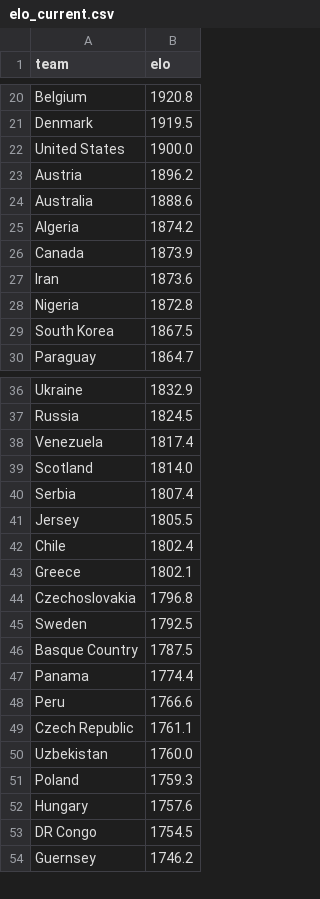
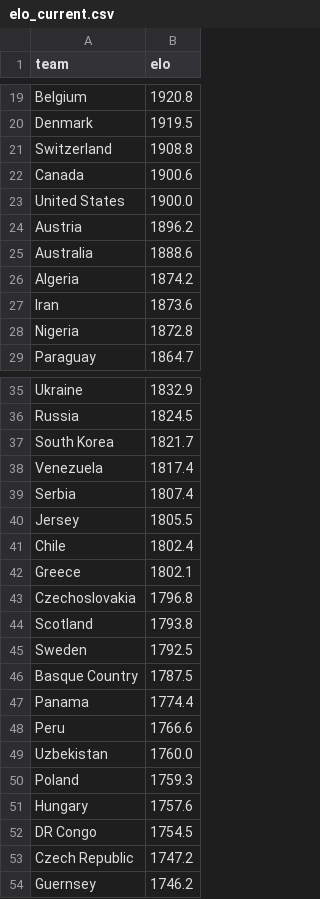
Before and after one commit to AayushSharma1003/WCPredict, a CSV file: data/elo_current.csv, drawn as a sheet; only a part is shown, gaps mark what is left out; the diff covers the shown part only.

```diff
--- a/data/elo_current.csv
+++ b/data/elo_current.csv
@@ -21,2 +20,4 @@ Belgium,1920.8
 Denmark,1919.5
+Switzerland,1908.8
+Canada,1900.6
 United States,1900.0
@@ -25,6 +26,4 @@ Australia,1888.6
 Algeria,1874.2
-Canada,1873.9
 Iran,1873.6
 Nigeria,1872.8
-South Korea,1867.5
 Paraguay,1864.7
@@ -37,4 +36,4 @@ Ukraine,1832.9
 Russia,1824.5
+South Korea,1821.7
 Venezuela,1817.4
-Scotland,1814.0
 Serbia,1807.4
@@ -44,2 +43,3 @@ Greece,1802.1
 Czechoslovakia,1796.8
+Scotland,1793.8
 Sweden,1792.5
@@ -48,3 +48,2 @@ Panama,1774.4
 Peru,1766.6
-Czech Republic,1761.1
 Uzbekistan,1760.0
@@ -53,2 +52,3 @@ Hungary,1757.6
 DR Congo,1754.5
+Czech Republic,1747.2
 Guernsey,1746.2
```
Also changed, not shown: 6 added rows, 7 removed rows, 7 moved rows and 1 edited cell elsewhere in this file, data/tournament_simulation.csv, 6 other files.
